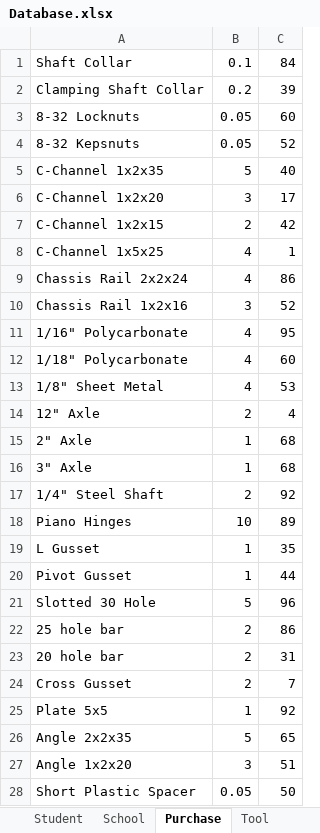
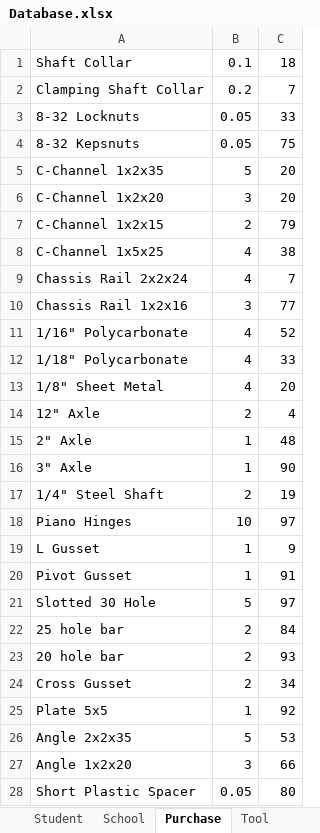
Before and after one commit to abaileyjr/ToolCheckGUI, an Excel workbook: Database.xlsx, sheet Purchase, drawn as a sheet; only a part is shown; values as stored, in another font and other column widths than the file's, no borders; the diff covers the shown part only; the diff names each change by its address in the sheet, - before the commit and + after, or states it on an @@ line.

```diff
--- a/Database.xlsx (sheet Purchase)
+++ b/Database.xlsx (sheet Purchase)
-C1: 84
+C1: 18
-C2: 39
+C2: 7
-C3: 60
+C3: 33
-C4: 52
+C4: 75
-C5: 40
+C5: 20
-C6: 17
+C6: 20
-C7: 42
+C7: 79
-C8: 1
+C8: 38
-C9: 86
+C9: 7
-C10: 52
+C10: 77
-C11: 95
+C11: 52
-C12: 60
+C12: 33
-C13: 53
+C13: 20
-C15: 68
+C15: 48
-C16: 68
+C16: 90
-C17: 92
+C17: 19
-C18: 89
+C18: 97
-C19: 35
+C19: 9
-C20: 44
+C20: 91
-C21: 96
+C21: 97
-C22: 86
+C22: 84
-C23: 31
+C23: 93
-C24: 7
+C24: 34
-C26: 65
+C26: 53
-C27: 51
+C27: 66
-C28: 50
+C28: 80
```
Also changed, not shown: 26 edited cells elsewhere in this sheet, 5 other files.
